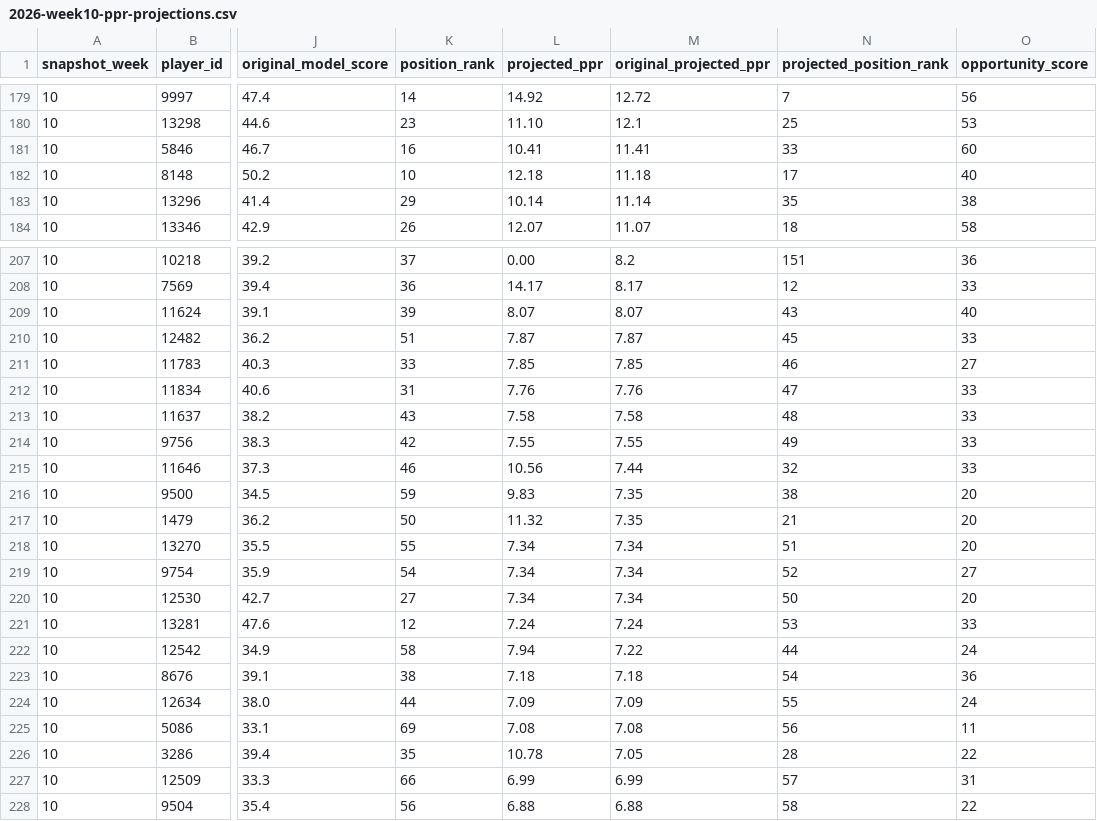
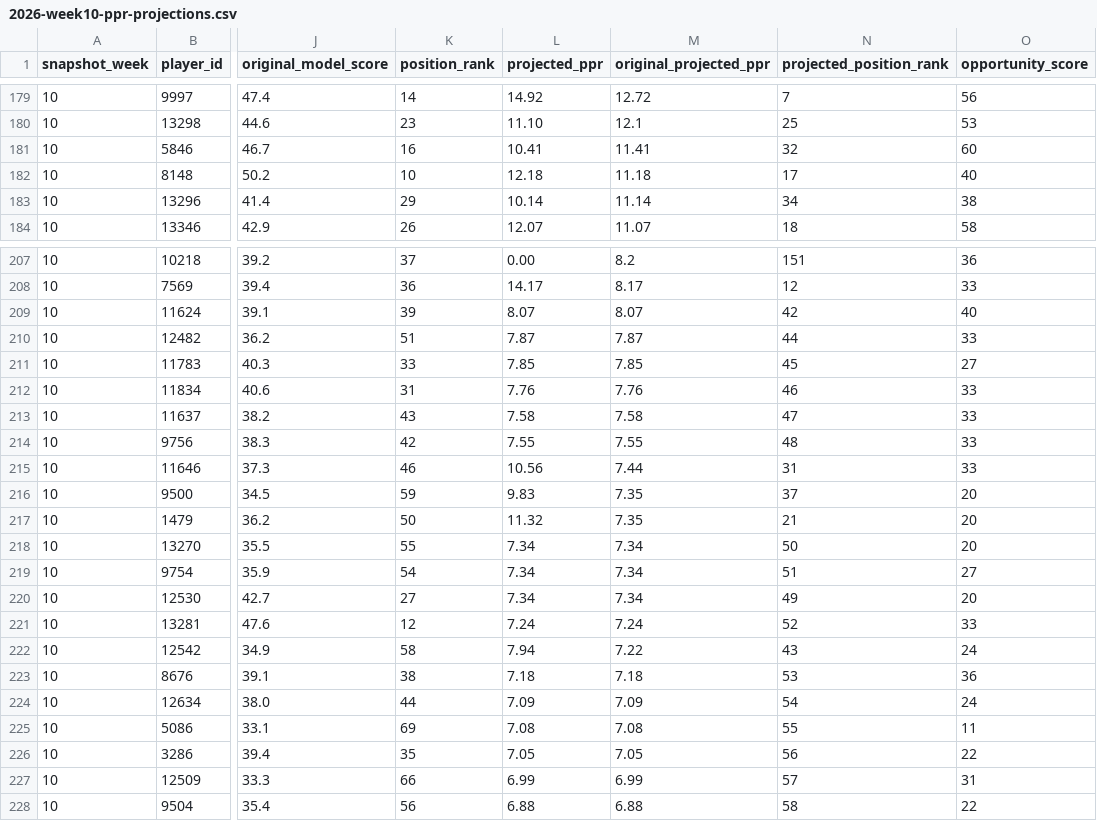
Before and after one commit to egarza2424/Data-Daddy, a CSV file: projection-model/2026-week10-ppr-projections.csv, drawn as a sheet; only a part is shown, gaps mark what is left out; the diff covers the shown part only; the diff names each change by its address in the sheet, - before the commit and + after, or states it on an @@ line.

Commit message:
Restore Demarcus Robinson original Week 10 WR PPR projection

```diff
--- a/projection-model/2026-week10-ppr-projections.csv
+++ b/projection-model/2026-week10-ppr-projections.csv
-N181 (projected_position_rank): 33
+N181 (projected_position_rank): 32
-N183 (projected_position_rank): 35
+N183 (projected_position_rank): 34
-N209 (projected_position_rank): 43
+N209 (projected_position_rank): 42
-N210 (projected_position_rank): 45
+N210 (projected_position_rank): 44
-N211 (projected_position_rank): 46
+N211 (projected_position_rank): 45
-N212 (projected_position_rank): 47
+N212 (projected_position_rank): 46
-N213 (projected_position_rank): 48
+N213 (projected_position_rank): 47
-N214 (projected_position_rank): 49
+N214 (projected_position_rank): 48
-N215 (projected_position_rank): 32
+N215 (projected_position_rank): 31
-N216 (projected_position_rank): 38
+N216 (projected_position_rank): 37
-N218 (projected_position_rank): 51
+N218 (projected_position_rank): 50
-N219 (projected_position_rank): 52
+N219 (projected_position_rank): 51
-N220 (projected_position_rank): 50
+N220 (projected_position_rank): 49
-N221 (projected_position_rank): 53
+N221 (projected_position_rank): 52
-N222 (projected_position_rank): 44
+N222 (projected_position_rank): 43
-N223 (projected_position_rank): 54
+N223 (projected_position_rank): 53
-N224 (projected_position_rank): 55
+N224 (projected_position_rank): 54
-N225 (projected_position_rank): 56
+N225 (projected_position_rank): 55
-L226 (projected_ppr): 10.78
+L226 (projected_ppr): 7.05
-N226 (projected_position_rank): 28
+N226 (projected_position_rank): 56
```
Also changed, not shown: 10 edited cells elsewhere in this file.
